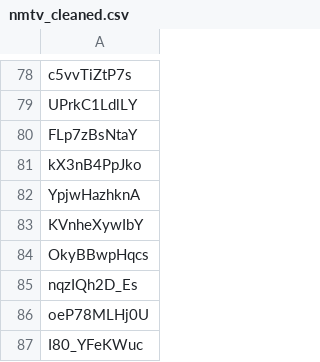
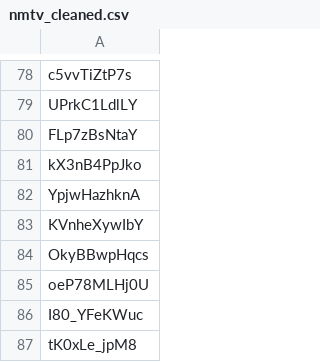
Before and after one commit to AlbertBS2/Multi-Modal-YT-Clickbait-Classifier, a CSV file: data/ThumbnailTruthData/nmtv_cleaned.csv, drawn as a sheet; only a part is shown, gaps mark what is left out; the shorter side is filled out with more unchanged rows; the diff names each change by its address in the sheet, - before the commit and + after, or states it on an @@ line.

```diff
--- a/data/ThumbnailTruthData/nmtv_cleaned.csv
+++ b/data/ThumbnailTruthData/nmtv_cleaned.csv
-row 85: nqzIQh2D_Es
```
Also changed, not shown: data/ThumbnailTruthData/nmtv_no-transcripts.csv.
